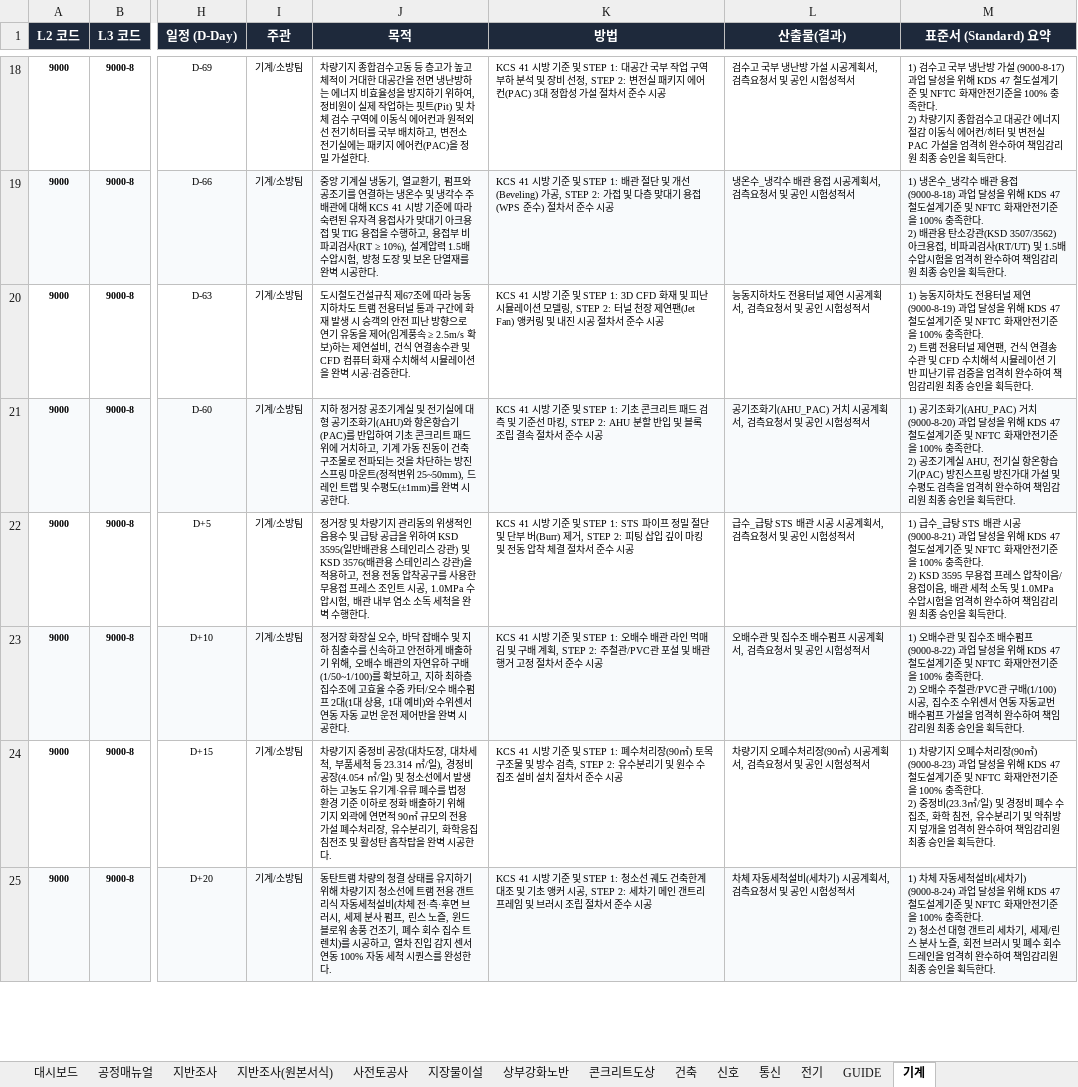
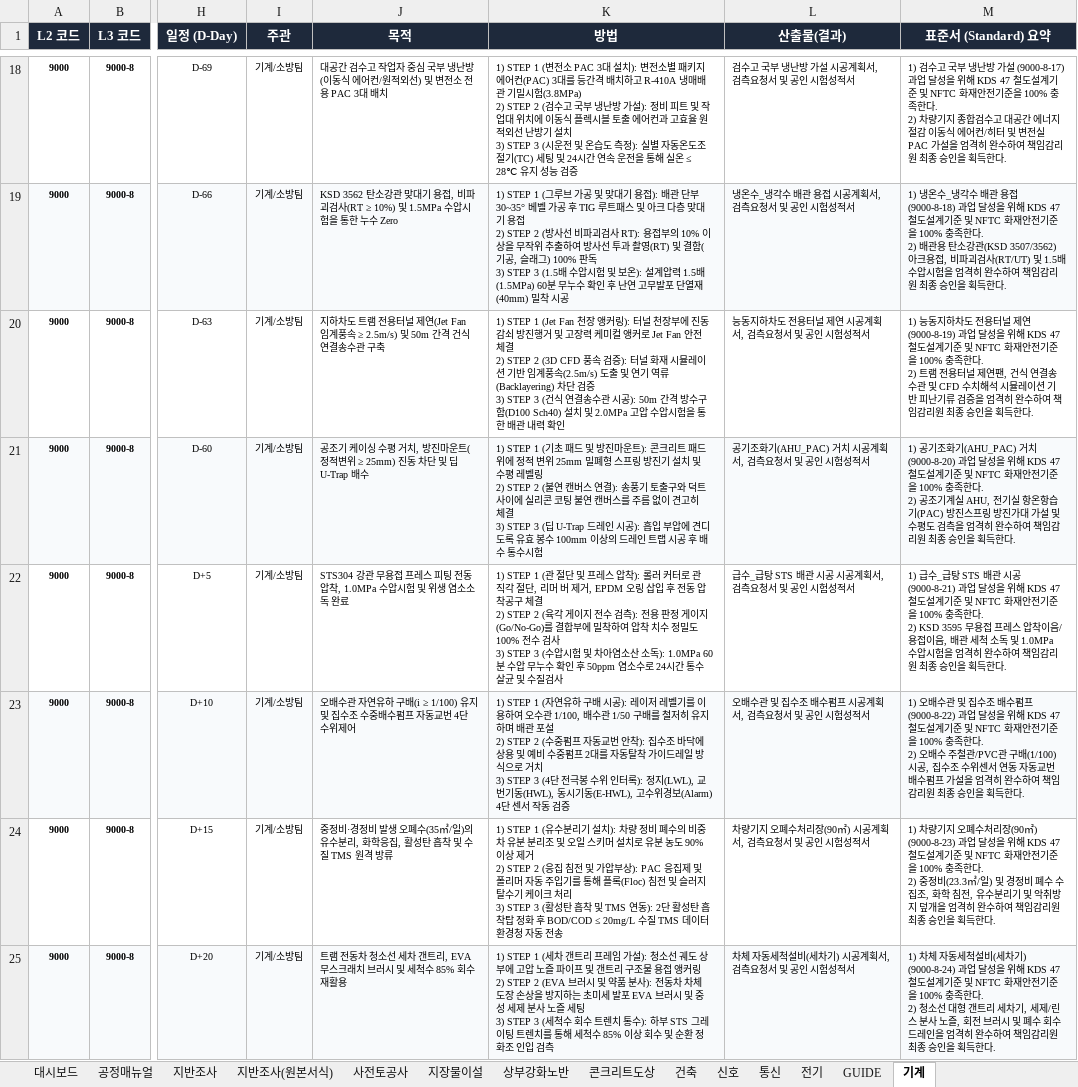
Before and after one commit to kimjaehyung-engineer/dongtan-ontology, an Excel workbook: 01_전문업무_및_엔지니어링/11_현장_프로젝트/01_동탄트램/08.메뉴얼 및 평면도/최종/02_메뉴얼 공종프로섹스(집행단계)/매뉴얼 BODY (집행단계)v8.xlsx, sheet 기계, drawn as a sheet; only a part is shown, gaps mark what is left out; values as stored, in another font and other column widths than the file's, no borders; ↵ is a line break in a cell; the diff covers the shown part only; the diff names each change by its address in the sheet, - before the commit and + after, or states it on an @@ line.

Commit message:
fix(mech): streamline purpose (Col J) and detail multi-step method (Col K) in machine excel sheet

```diff
--- a/01_전문업무_및_엔지니어링/11_현장_프로젝트/01_동탄트램/08.메뉴얼 및 평면도/최종/02_메뉴얼 공종프로섹스(집행단계)/매뉴얼 BODY (집행단계)v8.xlsx (sheet 기계)
+++ b/01_전문업무_및_엔지니어링/11_현장_프로젝트/01_동탄트램/08.메뉴얼 및 평면도/최종/02_메뉴얼 공종프로섹스(집행단계)/매뉴얼 BODY (집행단계)v8.xlsx (sheet 기계)
-J18 (목적): 차량기지 종합검수고동 등 층고가 높고 체적이 거대한 대공간을 전면 냉난방하는 에너지 비효율성을 방지하기 위하여, 정비원이 실제 작업하는 핏트(Pit) 및 차체 검수 구역에 이동식 에어컨과 원적외선 전기히터를 국부 배치하고, 변전소 전기실에는 패키지 에어컨(PAC)을 정밀 가설한다.
+J18 (목적): 대공간 검수고 작업자 중심 국부 냉난방(이동식 에어컨/원적외선) 및 변전소 전용 PAC 3대 배치
-K18 (방법): KCS 41 시방 기준 및 STEP 1: 대공간 국부 작업 구역 부하 분석 및 장비 선정, STEP 2: 변전실 패키지 에어컨(PAC) 3대 정합성 가설 절차서 준수 시공
+K18 (방법): 1) STEP 1 (변전소 PAC 3대 설치): 변전소별 패키지 에어컨(PAC) 3대를 등간격 배치하고 R-410A 냉매배관 기밀시험(3.8MPa) ↵ 2) STEP 2 (검수고 국부 냉난방 가설): 정비 피트 및 작업대 위치에 이동식 플렉시블 토출 에어컨과 고효율 원적외선 난방기 설치 ↵ 3) STEP 3 (시운전 및 온습도 측정): 실별 자동온도조절기(TC) 세팅 및 24시간 연속 운전을 통해 실온 ≤ 28℃ 유지 성능 검증
-J19 (목적): 중앙 기계실 냉동기, 열교환기, 펌프와 공조기를 연결하는 냉온수 및 냉각수 주배관에 대해 KCS 41 시방 기준에 따라 숙련된 유자격 용접사가 맞대기 아크용접 및 TIG 용접을 수행하고, 용접부 비파괴검사(RT ≥ 10%), 설계압력 1.5배 수압시험, 방청 도장 및 보온 단열재를 완벽 시공한다.
+J19 (목적): KSD 3562 탄소강관 맞대기 용접, 비파괴검사(RT ≥ 10%) 및 1.5MPa 수압시험을 통한 누수 Zero
-K19 (방법): KCS 41 시방 기준 및 STEP 1: 배관 절단 및 개선(Beveling) 가공, STEP 2: 가접 및 다층 맞대기 용접(WPS 준수) 절차서 준수 시공
+K19 (방법): 1) STEP 1 (그루브 가공 및 맞대기 용접): 배관 단부 30~35° 베벨 가공 후 TIG 루트패스 및 아크 다층 맞대기 용접 ↵ 2) STEP 2 (방사선 비파괴검사 RT): 용접부의 10% 이상을 무작위 추출하여 방사선 투과 촬영(RT) 및 결함(기공, 슬래그) 100% 판독 ↵ 3) STEP 3 (1.5배 수압시험 및 보온): 설계압력 1.5배(1.5MPa) 60분 무누수 확인 후 난연 고무발포 단열재(40mm) 밀착 시공
-J20 (목적): 도시철도건설규칙 제67조에 따라 능동지하차도 트램 전용터널 통과 구간에 화재 발생 시 승객의 안전 피난 방향으로 연기 유동을 제어(임계풍속 ≥ 2.5m/s 확보)하는 제연설비, 건식 연결송수관 및 CFD 컴퓨터 화재 수치해석 시뮬레이션을 완벽 시공·검증한다.
+J20 (목적): 지하차도 트램 전용터널 제연(Jet Fan 임계풍속 ≥ 2.5m/s) 및 50m 간격 건식 연결송수관 구축
-K20 (방법): KCS 41 시방 기준 및 STEP 1: 3D CFD 화재 및 피난 시뮬레이션 모델링, STEP 2: 터널 천장 제연팬(Jet Fan) 앵커링 및 내진 시공 절차서 준수 시공
+K20 (방법): 1) STEP 1 (Jet Fan 천장 앵커링): 터널 천장부에 진동 감쇠 방진행거 및 고장력 케미컬 앵커로 Jet Fan 안전 체결 ↵ 2) STEP 2 (3D CFD 풍속 검증): 터널 화재 시뮬레이션 기반 임계풍속(2.5m/s) 도출 및 연기 역류(Backlayering) 차단 검증 ↵ 3) STEP 3 (건식 연결송수관 시공): 50m 간격 방수구함(D100 Sch40) 설치 및 2.0MPa 고압 수압시험을 통한 배관 내력 확인
-J21 (목적): 지하 정거장 공조기계실 및 전기실에 대형 공기조화기(AHU)와 항온항습기(PAC)를 반입하여 기초 콘크리트 패드 위에 거치하고, 기계 가동 진동이 건축 구조물로 전파되는 것을 차단하는 방진스프링 마운트(정적변위 25~50mm), 드레인 트랩 및 수평도(±1mm)를 완벽 시공한다.
+J21 (목적): 공조기 케이싱 수평 거치, 방진마운트(정적변위 ≥ 25mm) 진동 차단 및 딥 U-Trap 배수
-K21 (방법): KCS 41 시방 기준 및 STEP 1: 기초 콘크리트 패드 검측 및 기준선 마킹, STEP 2: AHU 분할 반입 및 블록 조립 결속 절차서 준수 시공
+K21 (방법): 1) STEP 1 (기초 패드 및 방진마운트): 콘크리트 패드 위에 정적 변위 25mm 밀폐형 스프링 방진기 설치 및 수평 레벨링 ↵ 2) STEP 2 (불연 캔버스 연결): 송풍기 토출구와 덕트 사이에 실리콘 코팅 불연 캔버스를 주름 없이 견고히 체결 ↵ 3) STEP 3 (딥 U-Trap 드레인 시공): 흡입 부압에 견디도록 유효 봉수 100mm 이상의 드레인 트랩 시공 후 배수 통수시험
-J22 (목적): 정거장 및 차량기지 관리동의 위생적인 음용수 및 급탕 공급을 위하여 KSD 3595(일반배관용 스테인리스 강관) 및 KSD 3576(배관용 스테인리스 강관)을 적용하고, 전용 전동 압착공구를 사용한 무용접 프레스 조인트 시공, 1.0MPa 수압시험, 배관 내부 염소 소독 세척을 완벽 수행한다.
+J22 (목적): STS304 강관 무용접 프레스 피팅 전동 압착, 1.0MPa 수압시험 및 위생 염소소독 완료
-K22 (방법): KCS 41 시방 기준 및 STEP 1: STS 파이프 정밀 절단 및 단부 버(Burr) 제거, STEP 2: 피팅 삽입 깊이 마킹 및 전동 압착 체결 절차서 준수 시공
+K22 (방법): 1) STEP 1 (관 절단 및 프레스 압착): 롤러 커터로 관 직각 절단, 리머 버 제거, EPDM 오링 삽입 후 전동 압착공구 체결 ↵ 2) STEP 2 (육각 게이지 전수 검측): 전용 판정 게이지(Go/No-Go)를 결합부에 밀착하여 압착 치수 정밀도 100% 전수 검사 ↵ 3) STEP 3 (수압시험 및 차아염소산 소독): 1.0MPa 60분 수압 무누수 확인 후 50ppm 염소수로 24시간 통수 살균 및 수질검사
-J23 (목적): 정거장 화장실 오수, 바닥 잡배수 및 지하 침출수를 신속하고 안전하게 배출하기 위해, 오배수 배관의 자연유하 구배(1/50~1/100)를 확보하고, 지하 최하층 집수조에 고효율 수중 카터/오수 배수펌프 2대(1대 상용, 1대 예비)와 수위센서 연동 자동 교번 운전 제어반을 완벽 시공한다.
+J23 (목적): 오배수관 자연유하 구배(i ≥ 1/100) 유지 및 집수조 수중배수펌프 자동교번 4단 수위제어
-K23 (방법): KCS 41 시방 기준 및 STEP 1: 오배수 배관 라인 먹매김 및 구배 계획, STEP 2: 주철관/PVC관 포설 및 배관 행거 고정 절차서 준수 시공
+K23 (방법): 1) STEP 1 (자연유하 구배 시공): 레이저 레벨기를 이용하여 오수관 1/100, 배수관 1/50 구배를 철저히 유지하며 배관 포설 ↵ 2) STEP 2 (수중펌프 자동교번 안착): 집수조 바닥에 상용 및 예비 수중펌프 2대를 자동탈착 가이드레일 방식으로 거치 ↵ 3) STEP 3 (4단 전극봉 수위 인터록): 정지(LWL), 교번기동(HWL), 동시기동(E-HWL), 고수위경보(Alarm) 4단 센서 작동 검증
-J24 (목적): 차량기지 중정비 공장(대차도장, 대차세척, 부품세척 등 23.314 ㎥/일), 경정비 공장(4.054 ㎥/일) 및 청소선에서 발생하는 고농도 유기계·유류 폐수를 법정 환경 기준 이하로 정화 배출하기 위해 기지 외곽에 연면적 90㎡ 규모의 전용 가설 폐수처리장, 유수분리기, 화학응집침전조 및 활성탄 흡착탑을 완벽 시공한다.
+J24 (목적): 중정비·경정비 발생 오폐수(35㎥/일)의 유수분리, 화학응집, 활성탄 흡착 및 수질 TMS 원격 방류
-K24 (방법): KCS 41 시방 기준 및 STEP 1: 폐수처리장(90㎡) 토목 구조물 및 방수 검측, STEP 2: 유수분리기 및 원수 수집조 설비 설치 절차서 준수 시공
+K24 (방법): 1) STEP 1 (유수분리기 설치): 차량 정비 폐수의 비중차 유분 분리조 및 오일 스키머 설치로 유분 농도 90% 이상 제거 ↵ 2) STEP 2 (응집 침전 및 가압부상): PAC 응집제 및 폴리머 자동 주입기를 통해 플록(Floc) 침전 및 슬러지 탈수기 케이크 처리 ↵ 3) STEP 3 (활성탄 흡착 및 TMS 연동): 2단 활성탄 흡착탑 정화 후 BOD/COD ≤ 20mg/L 수질 TMS 데이터 환경청 자동 전송
-J25 (목적): 동탄트램 차량의 청결 상태를 유지하기 위해 차량기지 청소선에 트램 전용 갠트리식 자동세척설비(차체 전·측·후면 브러시, 세제 분사 펌프, 린스 노즐, 윈드 블로워 송풍 건조기, 폐수 회수 집수 트렌치)를 시공하고, 열차 진입 감지 센서 연동 100% 자동 세척 시퀀스를 완성한다.
+J25 (목적): 트램 전동차 청소선 세차 갠트리, EVA 무스크래치 브러시 및 세척수 85% 회수 재활용
-K25 (방법): KCS 41 시방 기준 및 STEP 1: 청소선 궤도 건축한계 대조 및 기초 앵커 시공, STEP 2: 세차기 메인 갠트리 프레임 및 브러시 조립 절차서 준수 시공
+K25 (방법): 1) STEP 1 (세차 갠트리 프레임 가설): 청소선 궤도 상부에 고압 노즐 파이프 및 갠트리 구조물 용접 앵커링 ↵ 2) STEP 2 (EVA 브러시 및 약품 분사): 전동차 차체 도장 손상을 방지하는 초미세 발포 EVA 브러시 및 중성 세제 분사 노즐 세팅 ↵ 3) STEP 3 (세척수 회수 트렌치 통수): 하부 STS 그레이팅 트렌치를 통해 세척수 85% 이상 회수 및 순환 정화조 인입 검측
```
Also changed, not shown: 56 edited cells elsewhere in this sheet, 01_전문업무_및_엔지니어링/11_현장_프로젝트/01_동탄트램/08.메뉴얼 및 평면도/최종/02_메뉴얼 공종프로섹스(집행단계)/매뉴얼BODY(집행단계-첨부폴더)v8/매뉴얼 BODY (집행단계)v8.xlsx, 1 other file.
